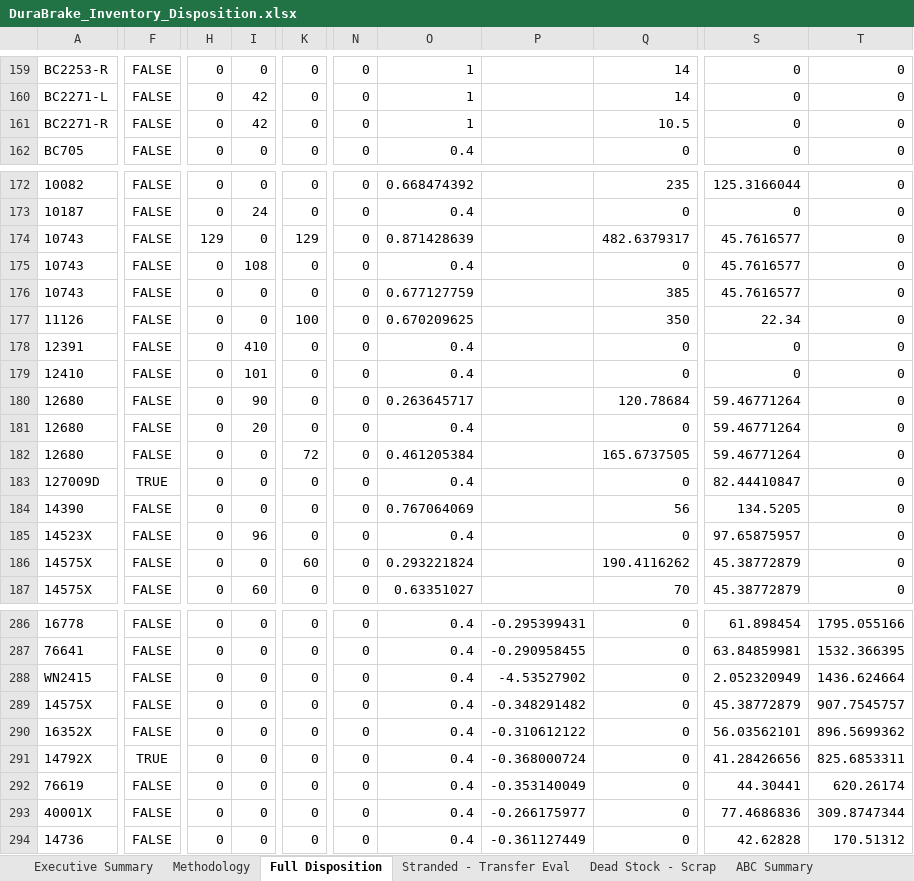
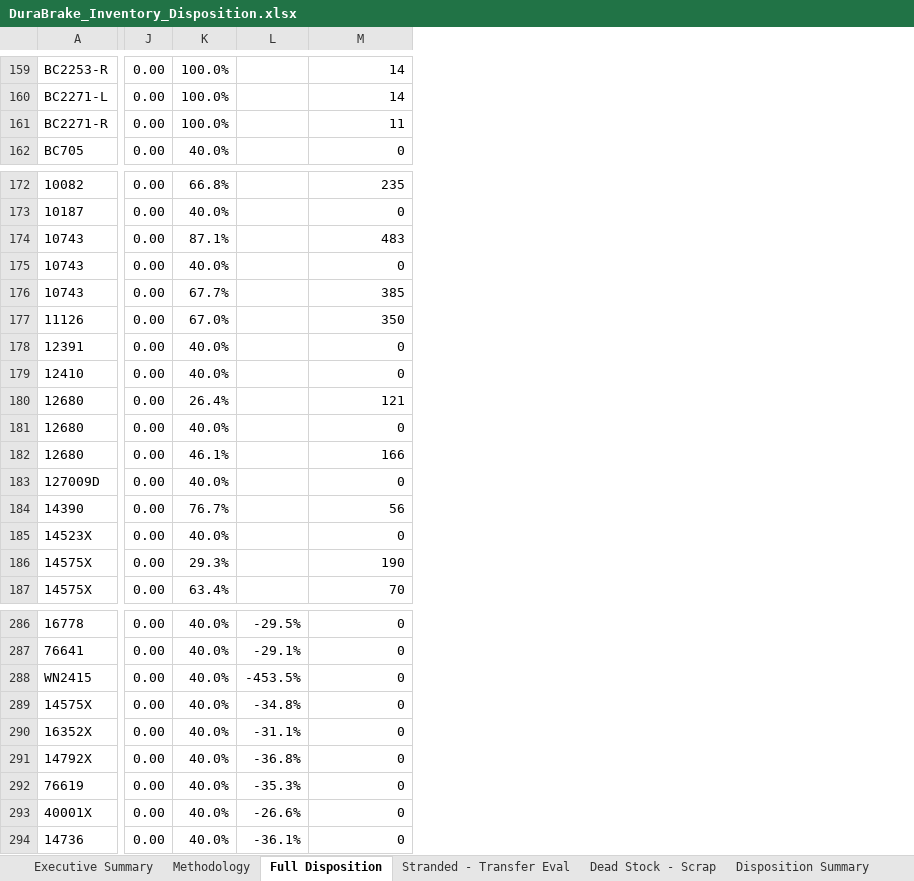
Before and after one commit to scullerton/durabrake-inventory-optimization, an Excel workbook: analysis/DuraBrake_Inventory_Disposition.xlsx, sheet Full Disposition, drawn as a sheet; only a part is shown, gaps mark what is left out; values as stored, in another font and other column widths than the file's, no borders; removed rows and columns are numbered as before the commit, all else as after; the diff covers the shown part only; the diff names each change by its address in the sheet, - before the commit and + after, or states it on an @@ line.

```diff
--- a/analysis/DuraBrake_Inventory_Disposition.xlsx (sheet Full Disposition)
+++ b/analysis/DuraBrake_Inventory_Disposition.xlsx (sheet Full Disposition)
-sheet tab: ABC Summary
+sheet tab: Disposition Summary
-column F, rows 159-162: all FALSE; rows 172-187: FALSE | FALSE | FALSE | FALSE | FALSE | FALSE | FALSE | FALSE | FALSE | FALSE | FALSE | TRUE | FALSE | FALSE | FALSE | FALSE; rows 286-294: FALSE | FALSE | FALSE | FALSE | FALSE | TRUE | FALSE | FALSE | FALSE
-column H, rows 159-162: all 0; rows 172-187: 0 | 0 | 129 | 0 | 0 | 0 | 0 | 0 | 0 | 0 | 0 | 0 | 0 | 0 | 0 | 0; rows 286-294: all 0
-column I, rows 159-162: 0 | 42 | 42 | 0; rows 172-187: 0 | 24 | 0 | 108 | 0 | 0 | 410 | 101 | 90 | 20 | 0 | 0 | 0 | 96 | 0 | 60; rows 286-294: all 0
-column K, rows 159-162: all 0; rows 172-187: 0 | 0 | 129 | 0 | 0 | 100 | 0 | 0 | 0 | 0 | 72 | 0 | 0 | 0 | 60 | 0; rows 286-294: all 0
-column N, rows 159-162: all 0; rows 172-187: all 0; rows 286-294: all 0
-column O, rows 159-162: 1 | 1 | 1 | 0.4; rows 172-187: 0.668474392 | 0.4 | 0.871428639 | 0.4 | 0.677127759 | 0.670209625 | 0.4 | 0.4 | 0.263645717 | 0.4 | 0.461205384 | 0.4 | 0.767064069 | 0.4 | 0.293221824 | 0.63351027; rows 286-294: all 0.4
-column P, rows 286-294: -0.295399431 | -0.290958455 | -4.53527902 | -0.348291482 | -0.310612122 | -0.368000724 | -0.353140049 | -0.266175977 | -0.361127449
+column J, rows 159-162: all 0.00; rows 172-187: all 0.00; rows 286-294: all 0.00
+column K, rows 159-162: 100.0% | 100.0% | 100.0% | 40.0%; rows 172-187: 66.8% | 40.0% | 87.1% | 40.0% | 67.7% | 67.0% | 40.0% | 40.0% | 26.4% | 40.0% | 46.1% | 40.0% | 76.7% | 40.0% | 29.3% | 63.4%; rows 286-294: all 40.0%
+column L, rows 286-294: -29.5% | -29.1% | -453.5% | -34.8% | -31.1% | -36.8% | -35.3% | -26.6% | -36.1%
-column S, rows 159-162: all 0; rows 172-187: 125.3166044 | 0 | 45.7616577 | 45.7616577 | 45.7616577 | 22.34 | 0 | 0 | 59.46771264 | 59.46771264 | 59.46771264 | 82.44410847 | 134.5205 | 97.65875957 | 45.38772879 | 45.38772879; rows 286-294: 61.898454 | 63.84859981 | 2.052320949 | 45.38772879 | 56.03562101 | 41.28426656 | 44.30441 | 77.4686836 | 42.62828
-column T, rows 159-162: all 0; rows 172-187: all 0; rows 286-294: 1795.055166 | 1532.366395 | 1436.624664 | 907.7545757 | 896.5699362 | 825.6853311 | 620.26174 | 309.8747344 | 170.51312
-M161: 10.5
+M161: 11
-M174: 482.6379317
+M174: 483
-M180: 120.78684
+M180: 121
-M182: 165.6737505
+M182: 166
-M186: 190.4116262
+M186: 190
```
Also changed, not shown: 1 added row, 1 removed row, 4 added columns, 2 removed columns and 181 edited cells elsewhere in this sheet, sheet Dead Stock - Scrap, sheet Stranded - Transfer Eval, sheet Methodology, sheet Disposition Summary, sheet Executive Summary, other sheet tabs, 1 other file.
